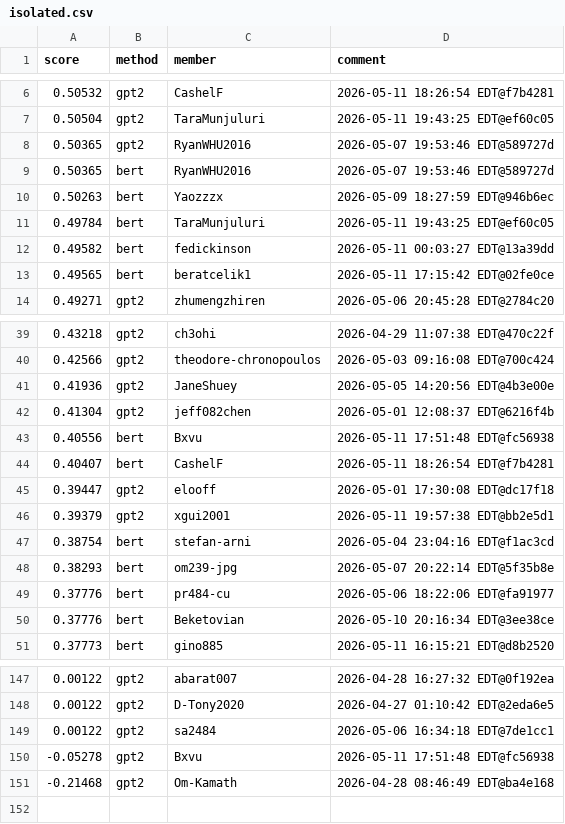
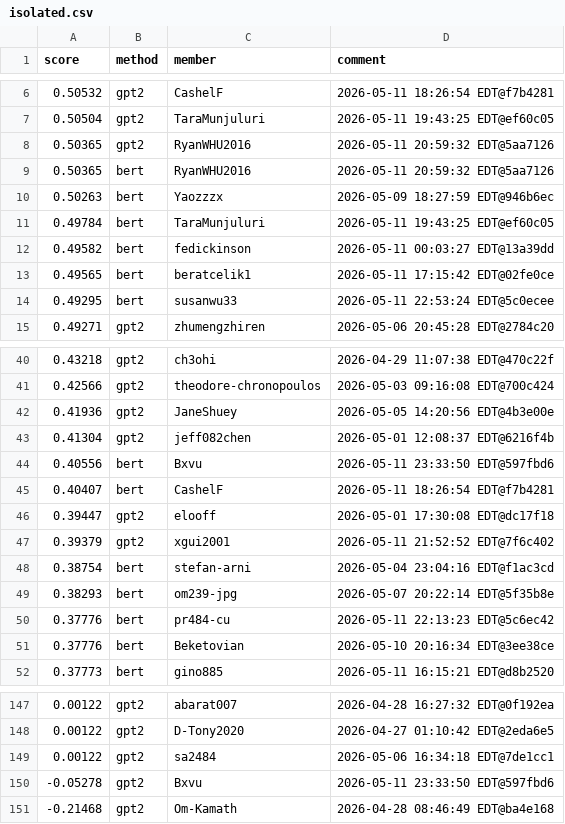
Before and after one commit to Cornell-Tech-CS5744-Spring-2026/leaderboards, a CSV file: a5/isolated.csv, drawn as a sheet; only a part is shown, gaps mark what is left out; the diff covers the shown part only.

```diff
--- a/a5/isolated.csv
+++ b/a5/isolated.csv
@@ -7,4 +7,4 @@ score,method,member,comment
 0.50504,gpt2,TaraMunjuluri,2026-05-11 19:43:25 EDT@ef60c05
-0.50365,gpt2,RyanWHU2016,2026-05-07 19:53:46 EDT@589727d
-0.50365,bert,RyanWHU2016,2026-05-07 19:53:46 EDT@589727d
+0.50365,gpt2,RyanWHU2016,2026-05-11 20:59:32 EDT@5aa7126
+0.50365,bert,RyanWHU2016,2026-05-11 20:59:32 EDT@5aa7126
 0.50263,bert,Yaozzzx,2026-05-09 18:27:59 EDT@946b6ec
@@ -13,2 +13,3 @@ score,method,member,comment
 0.49565,bert,beratcelik1,2026-05-11 17:15:42 EDT@02fe0ce
+0.49295,bert,susanwu33,2026-05-11 22:53:24 EDT@5c0ecee
 0.49271,gpt2,zhumengzhiren,2026-05-06 20:45:28 EDT@2784c20
@@ -42,9 +43,9 @@ score,method,member,comment
 0.41304,gpt2,jeff082chen,2026-05-01 12:08:37 EDT@6216f4b
-0.40556,bert,Bxvu,2026-05-11 17:51:48 EDT@fc56938
+0.40556,bert,Bxvu,2026-05-11 23:33:50 EDT@597fbd6
 0.40407,bert,CashelF,2026-05-11 18:26:54 EDT@f7b4281
 0.39447,gpt2,elooff,2026-05-01 17:30:08 EDT@dc17f18
-0.39379,gpt2,xgui2001,2026-05-11 19:57:38 EDT@bb2e5d1
+0.39379,gpt2,xgui2001,2026-05-11 21:52:52 EDT@7f6c402
 0.38754,bert,stefan-arni,2026-05-04 23:04:16 EDT@f1ac3cd
 0.38293,bert,om239-jpg,2026-05-07 20:22:14 EDT@5f35b8e
-0.37776,bert,pr484-cu,2026-05-06 18:22:06 EDT@fa91977
+0.37776,bert,pr484-cu,2026-05-11 22:13:23 EDT@5c6ec42
 0.37776,bert,Beketovian,2026-05-10 20:16:34 EDT@3ee38ce
@@ -149,3 +149,3 @@ score,method,member,comment
 0.00122,gpt2,sa2484,2026-05-06 16:34:18 EDT@7de1cc1
--0.05278,gpt2,Bxvu,2026-05-11 17:51:48 EDT@fc56938
+-0.05278,gpt2,Bxvu,2026-05-11 23:33:50 EDT@597fbd6
 -0.21468,gpt2,Om-Kamath,2026-04-28 08:46:49 EDT@ba4e168
```
Also changed, not shown: 2 added rows, 3 removed rows, 4 moved rows and 13 edited cells elsewhere in this file.
